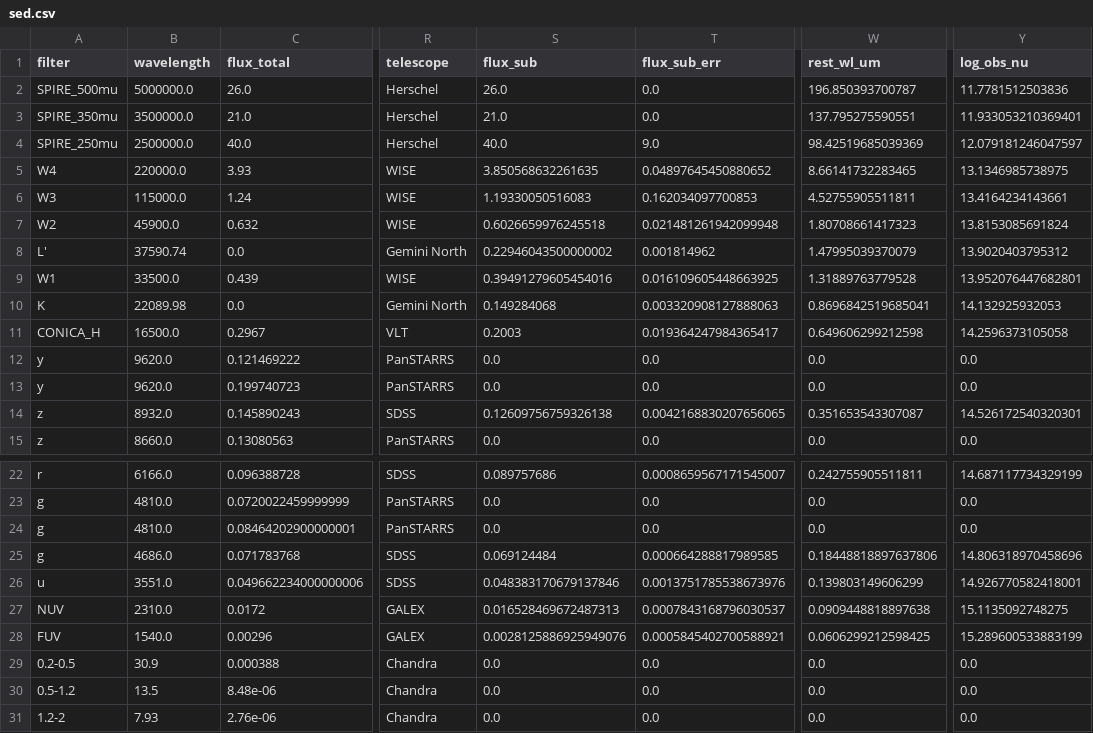
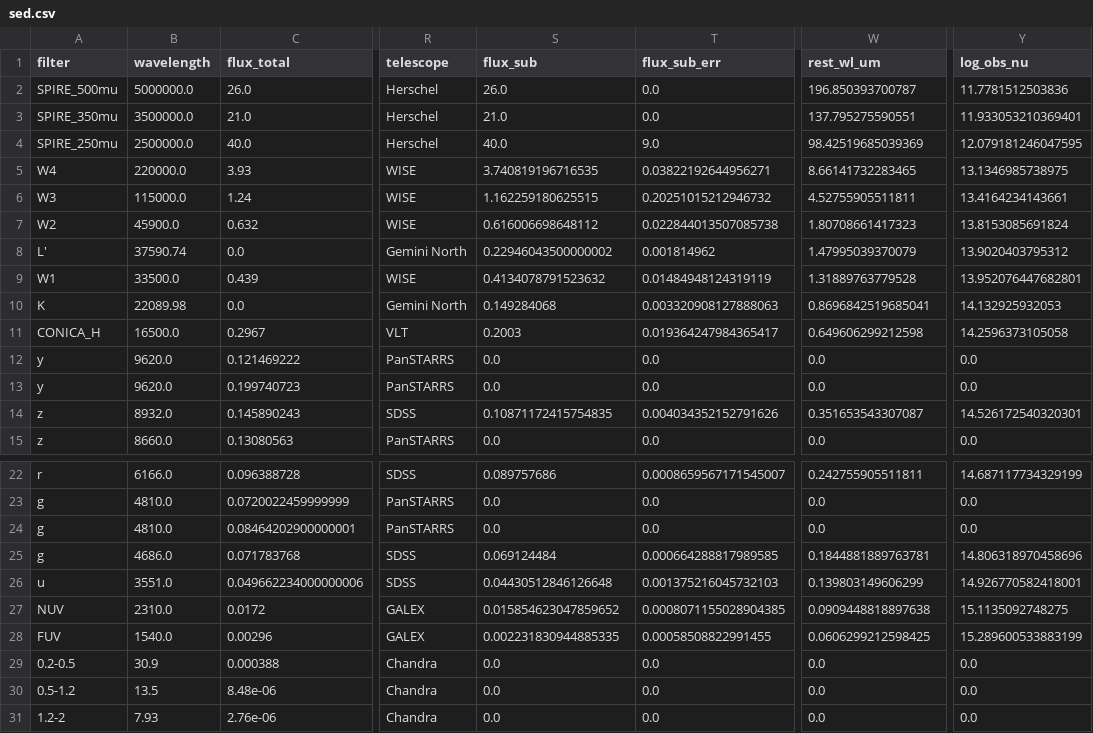
Before and after one commit to ikhebgeenaccount/lensed-qso-brp-2022, a CSV file: data/J0806+2006/sed.csv, drawn as a sheet; only a part is shown, gaps mark what is left out; the diff names each change by its address in the sheet, - before the commit and + after, or states it on an @@ line.

```diff
--- a/data/J0806+2006/sed.csv
+++ b/data/J0806+2006/sed.csv
-Y4 (log_obs_nu): 12.079181246047597
+Y4 (log_obs_nu): 12.079181246047595
-S5 (flux_sub): 3.850568632261635
+S5 (flux_sub): 3.740819196716535
-T5 (flux_sub_err): 0.04897645450880652
+T5 (flux_sub_err): 0.03822192644956271
-S6 (flux_sub): 1.19330050516083
+S6 (flux_sub): 1.162259180625515
-T6 (flux_sub_err): 0.162034097700853
+T6 (flux_sub_err): 0.20251015212946732
-S7 (flux_sub): 0.6026659976245518
+S7 (flux_sub): 0.616006698648112
-T7 (flux_sub_err): 0.021481261942099948
+T7 (flux_sub_err): 0.022844013507085738
-S9 (flux_sub): 0.39491279605454016
+S9 (flux_sub): 0.4134078791523632
-T9 (flux_sub_err): 0.016109605448663925
+T9 (flux_sub_err): 0.01484948124319119
-S14 (flux_sub): 0.12609756759326138
+S14 (flux_sub): 0.10871172415754835
-T14 (flux_sub_err): 0.0042168830207656065
+T14 (flux_sub_err): 0.004034352152791626
-W25 (rest_wl_um): 0.18448818897637806
+W25 (rest_wl_um): 0.1844881889763781
-S26 (flux_sub): 0.048383170679137846
+S26 (flux_sub): 0.04430512846126648
-T26 (flux_sub_err): 0.0013751785538673976
+T26 (flux_sub_err): 0.001375216045732103
-S27 (flux_sub): 0.016528469672487313
+S27 (flux_sub): 0.015854623047859652
-T27 (flux_sub_err): 0.0007843168796030537
+T27 (flux_sub_err): 0.0008071155028904385
-S28 (flux_sub): 0.0028125886925949076
+S28 (flux_sub): 0.002231830944885335
-T28 (flux_sub_err): 0.0005845402700588921
+T28 (flux_sub_err): 0.00058508822991455
```
Also changed, not shown: data/B1152+200/sed.csv, data/B1600+434/sed.csv, 4 other files.
